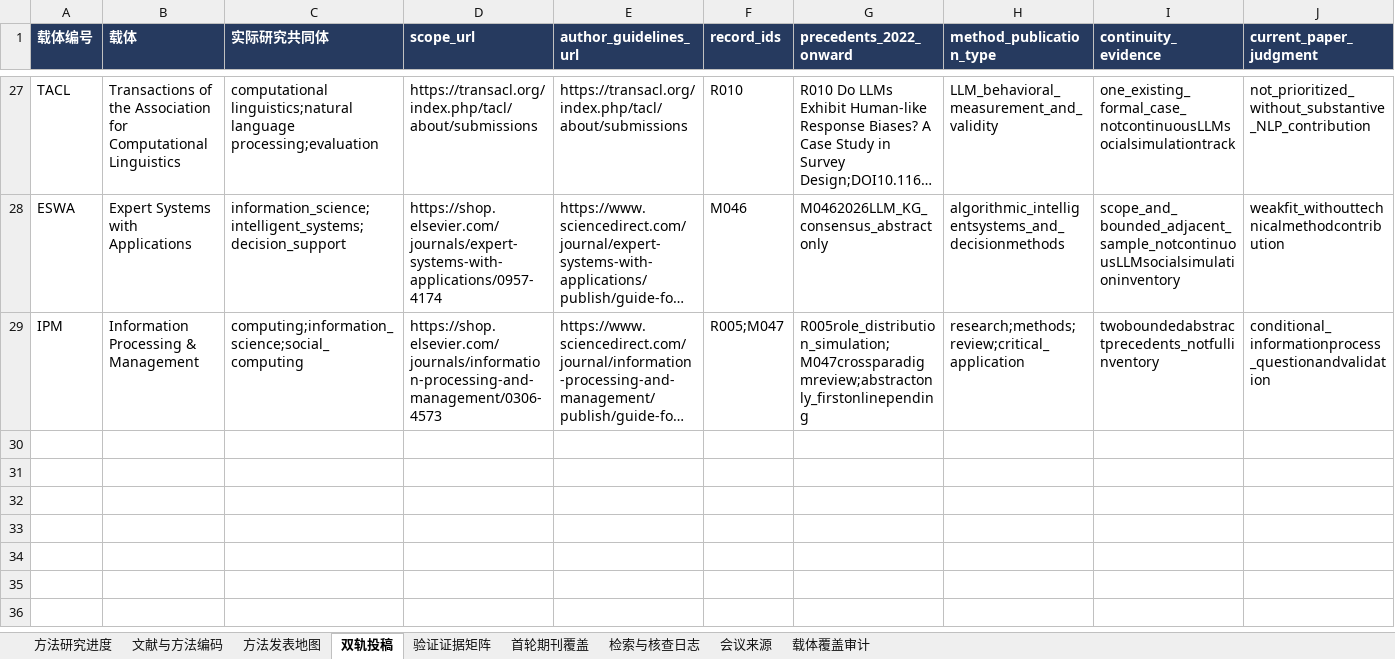
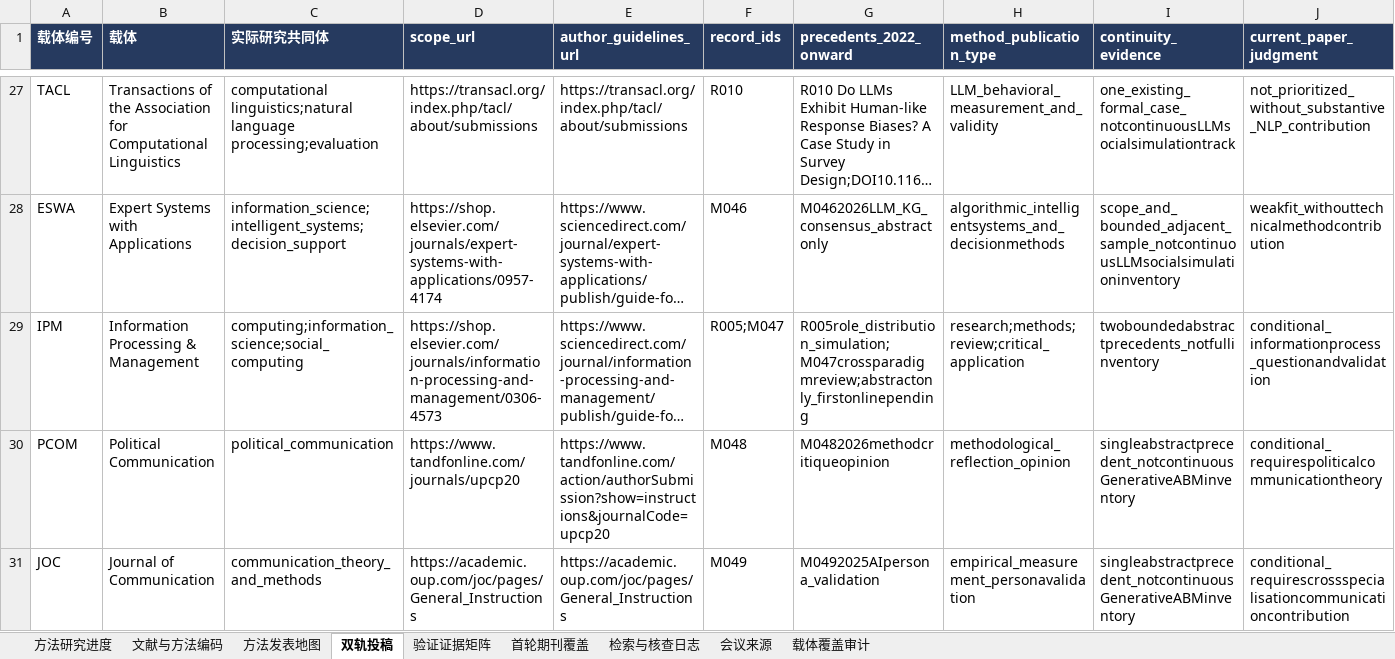
Before and after one commit to BNU-CCR/Agent-EX, an Excel workbook: literature-review/exports/literature_and_journals_methods.xlsx, sheet 双轨投稿, drawn as a sheet; only a part is shown, gaps mark what is left out; long unchanged cells end in …; values as stored, in another font and other column widths than the file's, no borders; rows hold the shown columns only; the diff names each change by its address in the sheet, - before the commit and + after, or states it on an @@ line.

Commit message:
Reconcile communication journal methods precedents and policy boundaries

```diff
--- a/literature-review/exports/literature_and_journals_methods.xlsx (sheet 双轨投稿)
+++ b/literature-review/exports/literature_and_journals_methods.xlsx (sheet 双轨投稿)
+row 30: PCOM | Political Communication | political_communication | https://www.tandfonline.com/journals/upcp20 | https://www.tandfonline.com/action/authorSubmission?show=instructions&journalCode=upcp20 | M048 | M0482026methodcritiqueopinion | methodological_reflection_opinion | singleabstractprecedent_notcontinuousGenerativeABMinventory | conditional_requirespoliticalcommunicationtheory
+row 31: JOC | Journal of Communication | communication_theory_and_methods | https://academic.oup.com/joc/pages/General_Instructions | https://academic.oup.com/joc/pages/General_Instructions | M049 | M0492025AIpersona_validation | empirical_measurement_personavalidation | singleabstractprecedent_notcontinuousGenerativeABMinventory | conditional_requirescrossspecialisationcommunicationcontribution
```
Also changed, not shown: sheet 检索与核查日志, sheet 文献与方法编码, sheet 方法发表地图, sheet 载体覆盖审计, sheet 方法研究进度, formulas that keep their value, 19 other files.
